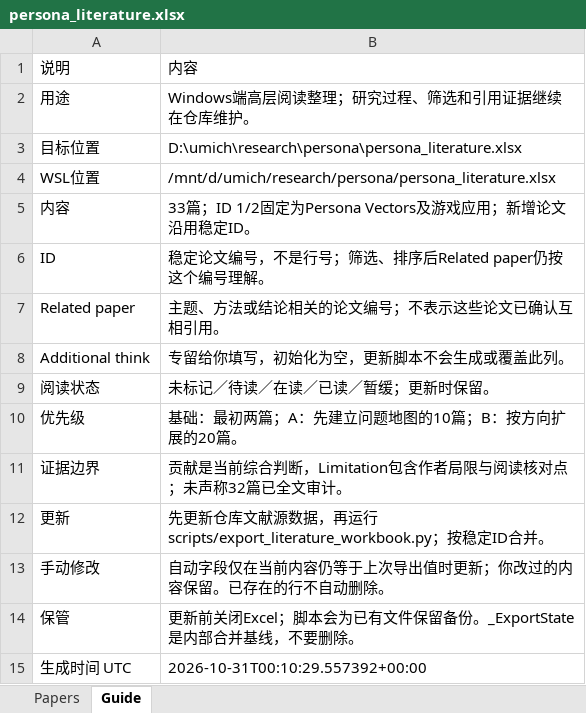
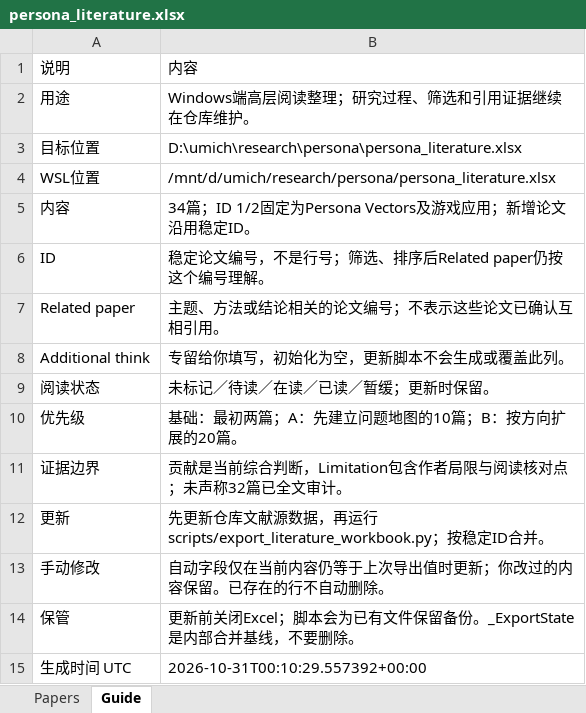
Before and after one commit to ZhuochengHe/persona-vectors-repro, an Excel workbook: docs/papers/persona_literature.xlsx, sheet Guide, drawn as a sheet; values as stored, in another font and other column widths than the file's, no borders; the diff names each change by its address in the sheet, - before the commit and + after, or states it on an @@ line.

```diff
--- a/docs/papers/persona_literature.xlsx (sheet Guide)
+++ b/docs/papers/persona_literature.xlsx (sheet Guide)
-B5: 33篇；ID 1/2固定为Persona Vectors及游戏应用；新增论文沿用稳定ID。
+B5: 34篇；ID 1/2固定为Persona Vectors及游戏应用；新增论文沿用稳定ID。
```
Also changed, not shown: sheet Papers, 4 other files.
